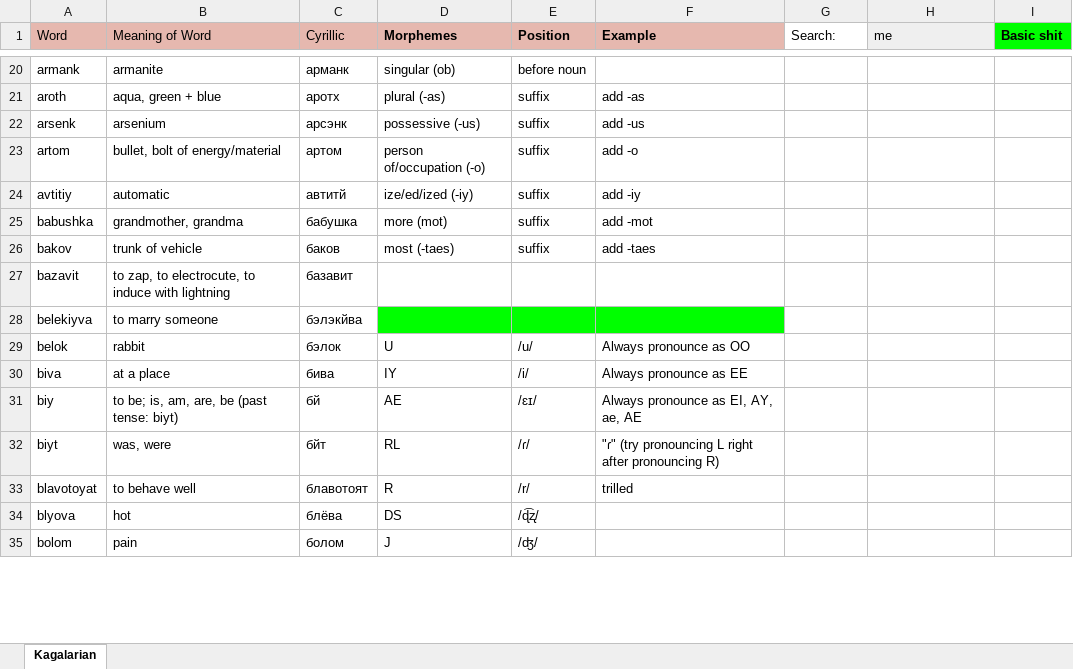
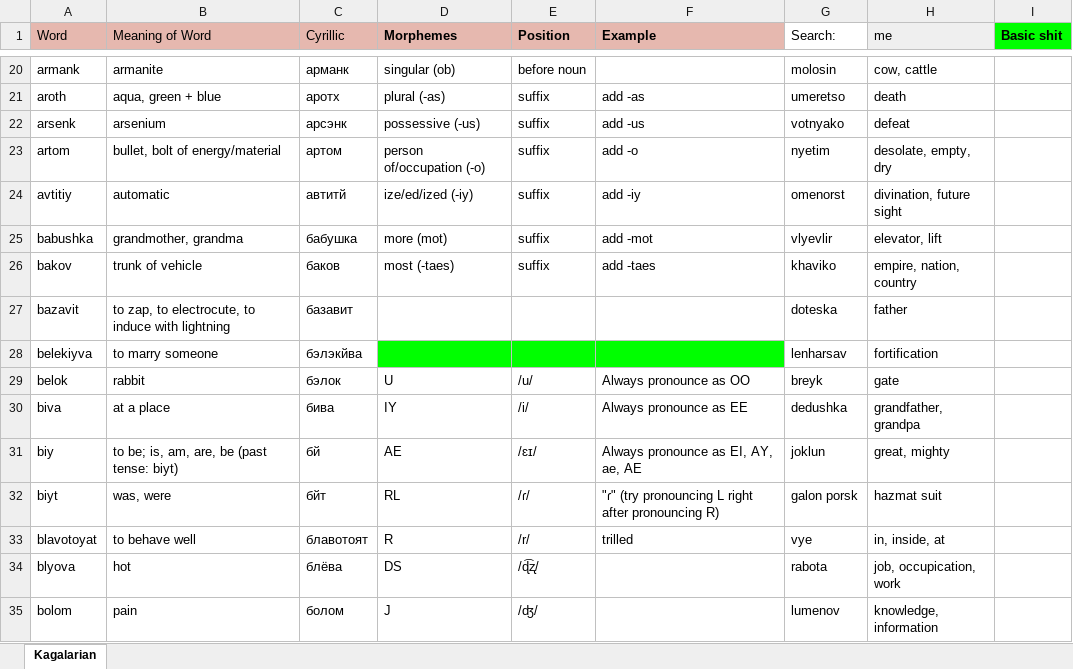
Before and after one commit to Oneo64/Starlattice, an Excel workbook: Conlangs/Sci-Fi Languages.xlsx, sheet Kagalarian, drawn as a sheet; only a part is shown, gaps mark what is left out; values as stored, in another font and other column widths than the file's, no borders; charts and pictures not drawn; the diff covers the shown part only; the diff names each change by its address in the sheet, - before the commit and + after, or states it on an @@ line.

```diff
--- a/Conlangs/Sci-Fi Languages.xlsx (sheet Kagalarian)
+++ b/Conlangs/Sci-Fi Languages.xlsx (sheet Kagalarian)
-G20 (Search:): (empty)
+G20 (Search:): molosin
-H20 (me): (empty)
+H20 (me): cow, cattle
-G21 (Search:): (empty)
+G21 (Search:): umeretso
-H21 (me): (empty)
+H21 (me): death
-G22 (Search:): (empty)
+G22 (Search:): votnyako
-H22 (me): (empty)
+H22 (me): defeat
-G23 (Search:): (empty)
+G23 (Search:): nyetim
-H23 (me): (empty)
+H23 (me): desolate, empty, dry
-G24 (Search:): (empty)
+G24 (Search:): omenorst
-H24 (me): (empty)
+H24 (me): divination, future sight
-G25 (Search:): (empty)
+G25 (Search:): vlyevlir
-H25 (me): (empty)
+H25 (me): elevator, lift
-G26 (Search:): (empty)
+G26 (Search:): khaviko
-H26 (me): (empty)
+H26 (me): empire, nation, country
-G27 (Search:): (empty)
+G27 (Search:): doteska
-H27 (me): (empty)
+H27 (me): father
-G28 (Search:): (empty)
+G28 (Search:): lenharsav
-H28 (me): (empty)
+H28 (me): fortification
-G29 (Search:): (empty)
+G29 (Search:): breyk
-H29 (me): (empty)
+H29 (me): gate
-G30 (Search:): (empty)
+G30 (Search:): dedushka
-H30 (me): (empty)
+H30 (me): grandfather, grandpa
-G31 (Search:): (empty)
+G31 (Search:): joklun
-H31 (me): (empty)
+H31 (me): great, mighty
-G32 (Search:): (empty)
+G32 (Search:): galon porsk
-H32 (me): (empty)
+H32 (me): hazmat suit
-G33 (Search:): (empty)
+G33 (Search:): vye
-H33 (me): (empty)
+H33 (me): in, inside, at
-G34 (Search:): (empty)
+G34 (Search:): rabota
-H34 (me): (empty)
+H34 (me): job, occupication, work
-G35 (Search:): (empty)
+G35 (Search:): lumenov
-H35 (me): (empty)
+H35 (me): knowledge, information
```
Also changed, not shown: 1 added row and 116 edited cells elsewhere in this sheet.
